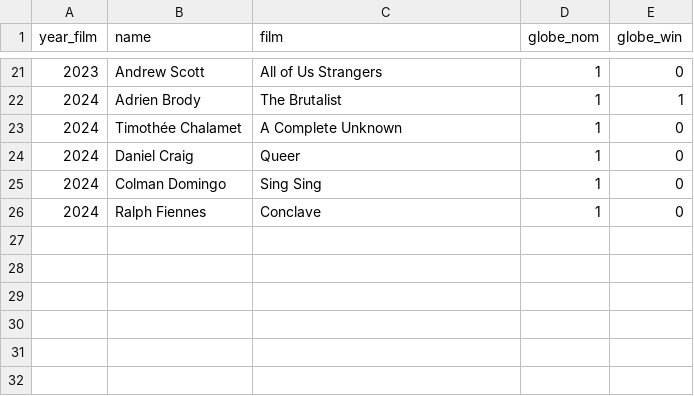
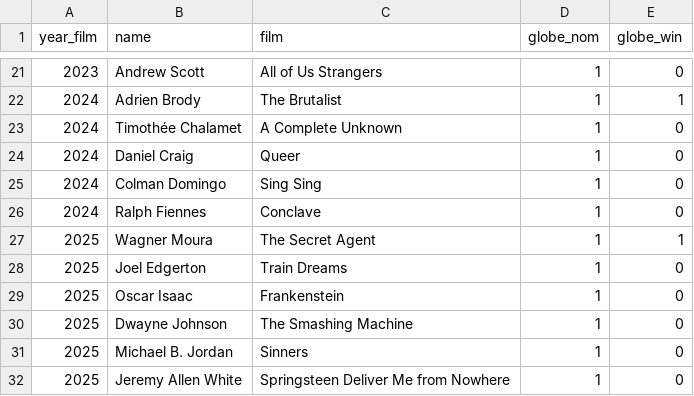
Before and after one commit to lorenzoalec-ship-it/Oscar-predictor, a CSV file: data/raw/globe_actor_recent.csv, drawn as a sheet; only a part is shown, gaps mark what is left out.

```diff
--- a/data/raw/globe_actor_recent.csv
+++ b/data/raw/globe_actor_recent.csv
@@ -26 +26,7 @@ year_film,name,film,globe_nom,globe_win
 2024,Ralph Fiennes,Conclave,1,0
+2025,Wagner Moura,The Secret Agent,1,1
+2025,Joel Edgerton,Train Dreams,1,0
+2025,Oscar Isaac,Frankenstein,1,0
+2025,Dwayne Johnson,The Smashing Machine,1,0
+2025,Michael B. Jordan,Sinners,1,0
+2025,Jeremy Allen White,Springsteen Deliver Me from Nowhere,1,0
```
Also changed, not shown: data/raw/bafta_actor_recent.csv, data/raw/bafta_actress_recent.csv, 6 other files.
